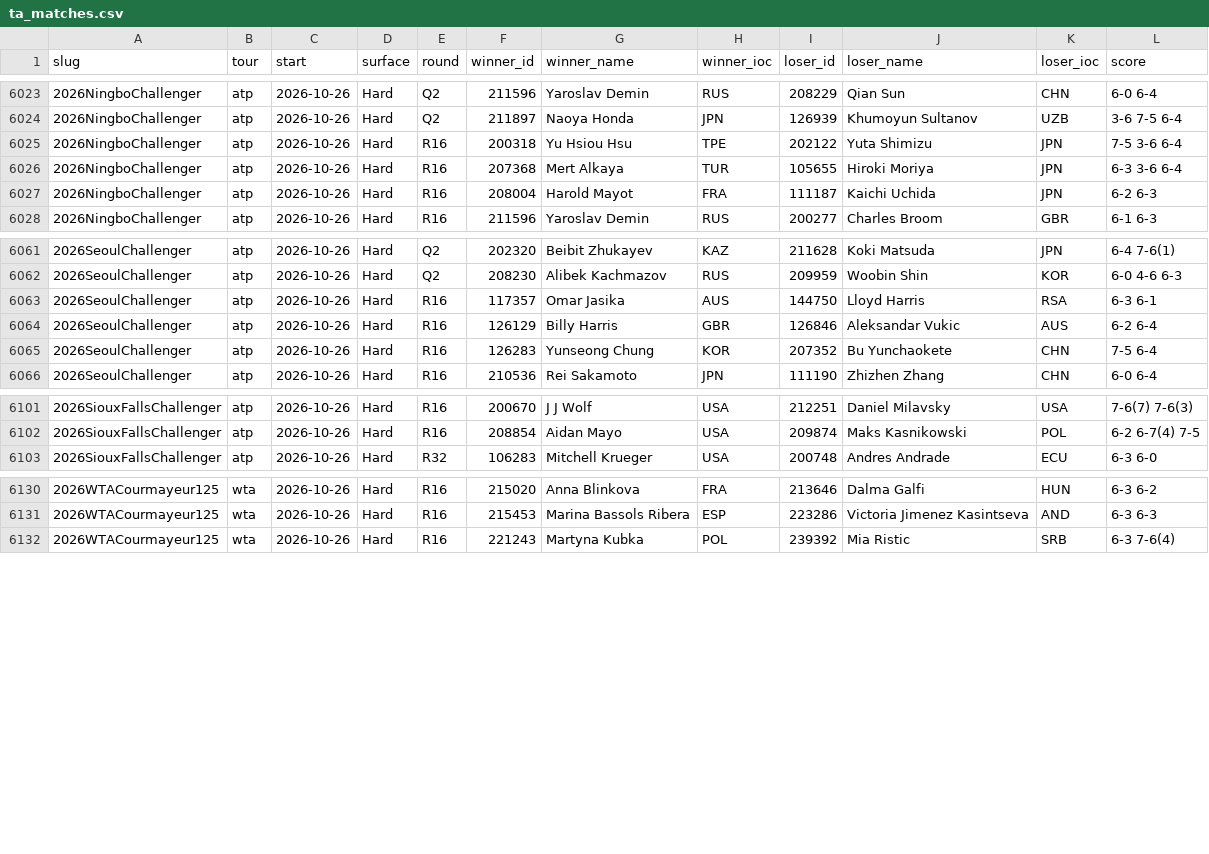
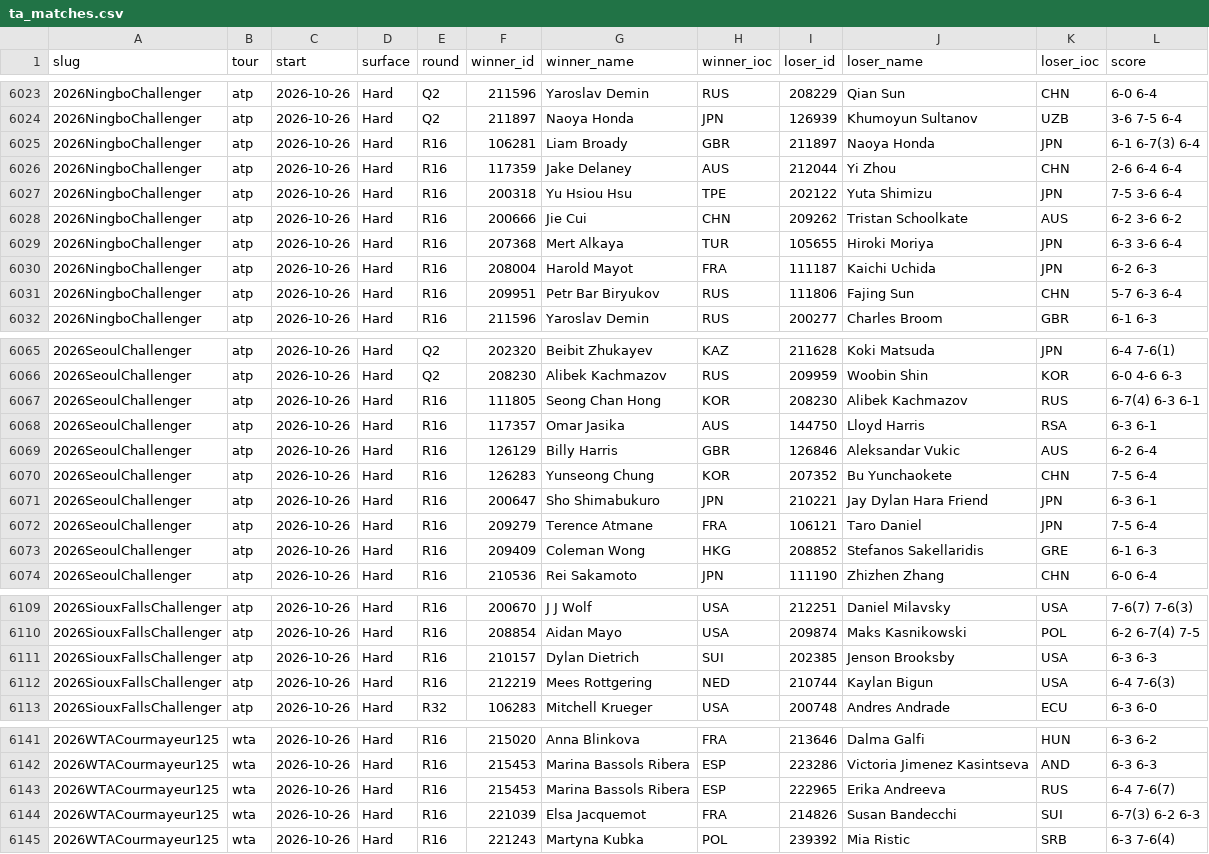
Before and after one commit to Hrivasek/tenis-predikce, a CSV file: data/ta_matches.csv, drawn as a sheet; only a part is shown, gaps mark what is left out; the diff covers the shown part only.

```diff
--- a/data/ta_matches.csv
+++ b/data/ta_matches.csv
@@ -6024,5 +6024,9 @@ slug,tour,start,surface,round,winner_id,winner_name,winner_ioc,loser_id,loser_na
 2026NingboChallenger,atp,2026-10-26,Hard,Q2,211897,Naoya Honda,JPN,126939,Khumoyun Sultanov,UZB,3-6 7-5 6-4
+2026NingboChallenger,atp,2026-10-26,Hard,R16,106281,Liam Broady,GBR,211897,Naoya Honda,JPN,6-1 6-7(3) 6-4
+2026NingboChallenger,atp,2026-10-26,Hard,R16,117359,Jake Delaney,AUS,212044,Yi Zhou,CHN,2-6 6-4 6-4
 2026NingboChallenger,atp,2026-10-26,Hard,R16,200318,Yu Hsiou Hsu,TPE,202122,Yuta Shimizu,JPN,7-5 3-6 6-4
+2026NingboChallenger,atp,2026-10-26,Hard,R16,200666,Jie Cui,CHN,209262,Tristan Schoolkate,AUS,6-2 3-6 6-2
 2026NingboChallenger,atp,2026-10-26,Hard,R16,207368,Mert Alkaya,TUR,105655,Hiroki Moriya,JPN,6-3 3-6 6-4
 2026NingboChallenger,atp,2026-10-26,Hard,R16,208004,Harold Mayot,FRA,111187,Kaichi Uchida,JPN,6-2 6-3
+2026NingboChallenger,atp,2026-10-26,Hard,R16,209951,Petr Bar Biryukov,RUS,111806,Fajing Sun,CHN,5-7 6-3 6-4
 2026NingboChallenger,atp,2026-10-26,Hard,R16,211596,Yaroslav Demin,RUS,200277,Charles Broom,GBR,6-1 6-3
@@ -6062,2 +6066,3 @@ slug,tour,start,surface,round,winner_id,winner_name,winner_ioc,loser_id,loser_na
 2026SeoulChallenger,atp,2026-10-26,Hard,Q2,208230,Alibek Kachmazov,RUS,209959,Woobin Shin,KOR,6-0 4-6 6-3
+2026SeoulChallenger,atp,2026-10-26,Hard,R16,111805,Seong Chan Hong,KOR,208230,Alibek Kachmazov,RUS,6-7(4) 6-3 6-1
 2026SeoulChallenger,atp,2026-10-26,Hard,R16,117357,Omar Jasika,AUS,144750,Lloyd Harris,RSA,6-3 6-1
@@ -6065,2 +6070,5 @@ slug,tour,start,surface,round,winner_id,winner_name,winner_ioc,loser_id,loser_na
 2026SeoulChallenger,atp,2026-10-26,Hard,R16,126283,Yunseong Chung,KOR,207352,Bu Yunchaokete,CHN,7-5 6-4
+2026SeoulChallenger,atp,2026-10-26,Hard,R16,200647,Sho Shimabukuro,JPN,210221,Jay Dylan Hara Friend,JPN,6-3 6-1
+2026SeoulChallenger,atp,2026-10-26,Hard,R16,209279,Terence Atmane,FRA,106121,Taro Daniel,JPN,7-5 6-4
+2026SeoulChallenger,atp,2026-10-26,Hard,R16,209409,Coleman Wong,HKG,208852,Stefanos Sakellaridis,GRE,6-1 6-3
 2026SeoulChallenger,atp,2026-10-26,Hard,R16,210536,Rei Sakamoto,JPN,111190,Zhizhen Zhang,CHN,6-0 6-4
@@ -6102,2 +6110,4 @@ slug,tour,start,surface,round,winner_id,winner_name,winner_ioc,loser_id,loser_na
 2026SiouxFallsChallenger,atp,2026-10-26,Hard,R16,208854,Aidan Mayo,USA,209874,Maks Kasnikowski,POL,6-2 6-7(4) 7-5
+2026SiouxFallsChallenger,atp,2026-10-26,Hard,R16,210157,Dylan Dietrich,SUI,202385,Jenson Brooksby,USA,6-3 6-3
+2026SiouxFallsChallenger,atp,2026-10-26,Hard,R16,212219,Mees Rottgering,NED,210744,Kaylan Bigun,USA,6-4 7-6(3)
 2026SiouxFallsChallenger,atp,2026-10-26,Hard,R32,106283,Mitchell Krueger,USA,200748,Andres Andrade,ECU,6-3 6-0
@@ -6131,2 +6142,4 @@ slug,tour,start,surface,round,winner_id,winner_name,winner_ioc,loser_id,loser_na
 2026WTACourmayeur125,wta,2026-10-26,Hard,R16,215453,Marina Bassols Ribera,ESP,223286,Victoria Jimenez Kasintseva,AND,6-3 6-3
+2026WTACourmayeur125,wta,2026-10-26,Hard,R16,215453,Marina Bassols Ribera,ESP,222965,Erika Andreeva,RUS,6-4 7-6(7)
+2026WTACourmayeur125,wta,2026-10-26,Hard,R16,221039,Elsa Jacquemot,FRA,214826,Susan Bandecchi,SUI,6-7(3) 6-2 6-3
 2026WTACourmayeur125,wta,2026-10-26,Hard,R16,221243,Martyna Kubka,POL,239392,Mia Ristic,SRB,6-3 7-6(4)
```
Also changed, not shown: 3 added rows elsewhere in this file, 1 other file.
